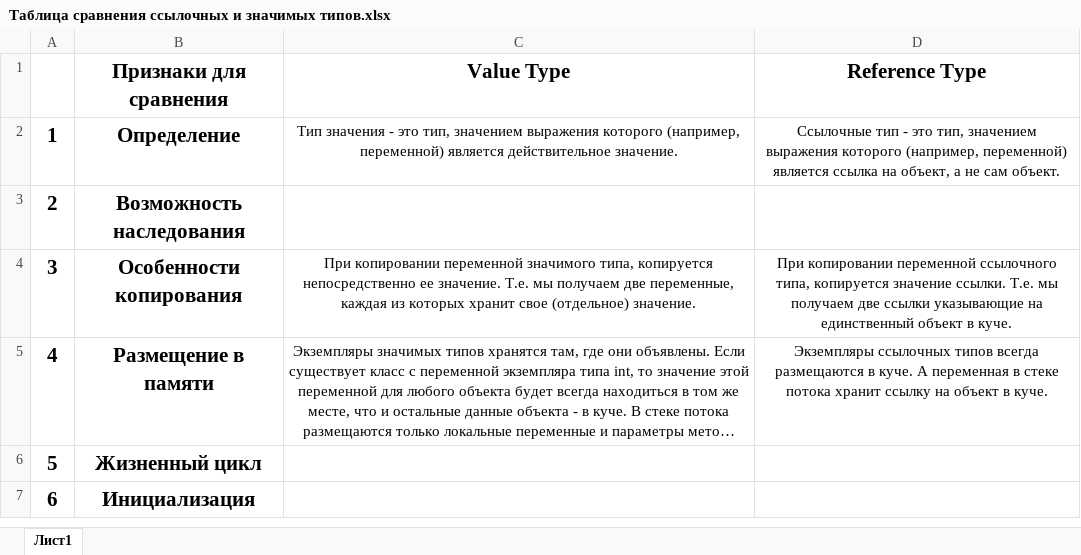
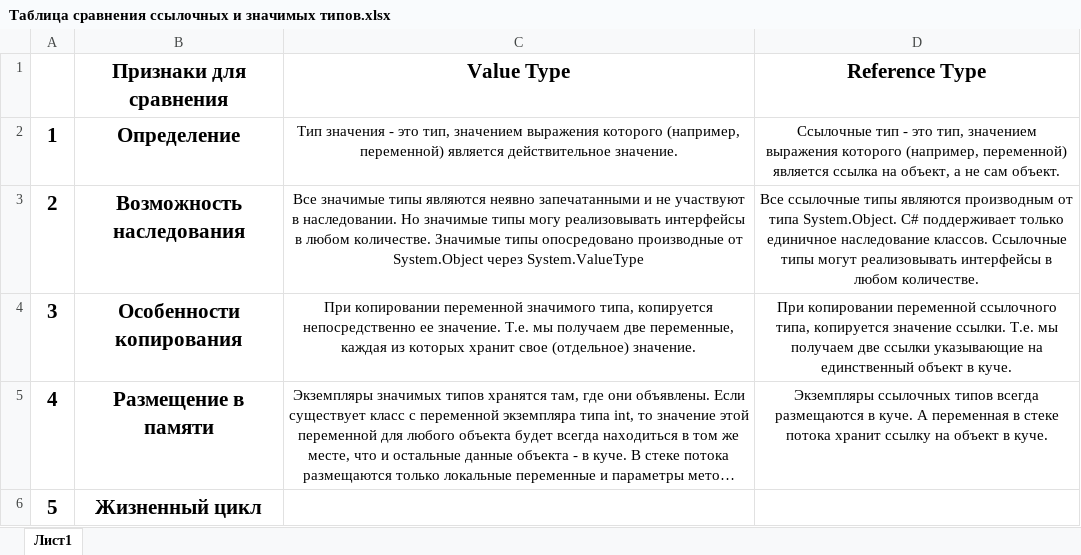
Before and after one commit to SergeiGanko/NET.S.2018.Ganko, an Excel workbook: NET.S.2018.Ganko.05/Task1/Таблица сравнения ссылочных и значимых типов.xlsx, sheet Лист1, drawn as a sheet; only a part is shown; the shorter side is filled out with more unchanged rows; long unchanged cells end in …; values as stored, in another font and other column widths than the file's, no borders; the diff names each change by its address in the sheet, - before the commit and + after, or states it on an @@ line.

```diff
--- a/NET.S.2018.Ganko.05/Task1/Таблица сравнения ссылочных и значимых типов.xlsx (sheet Лист1)
+++ b/NET.S.2018.Ganko.05/Task1/Таблица сравнения ссылочных и значимых типов.xlsx (sheet Лист1)
-C3 (Value Type): (empty)
+C3 (Value Type): Все значимые типы являются неявно запечатанными и не участвуют в наследовании. Но значимые типы могу реализовывать интерфейсы в любом количестве. Значимые типы опосредовано производные от System.Object через System.ValueType
-D3 (Reference Type): (empty)
+D3 (Reference Type): Все ссылочные типы являются производным от типа System.Object. C# поддерживает только единичное наследование классов. Ссылочные типы могут реализовывать интерфейсы в любом количестве.
```
Also changed, not shown: 8 other files.
